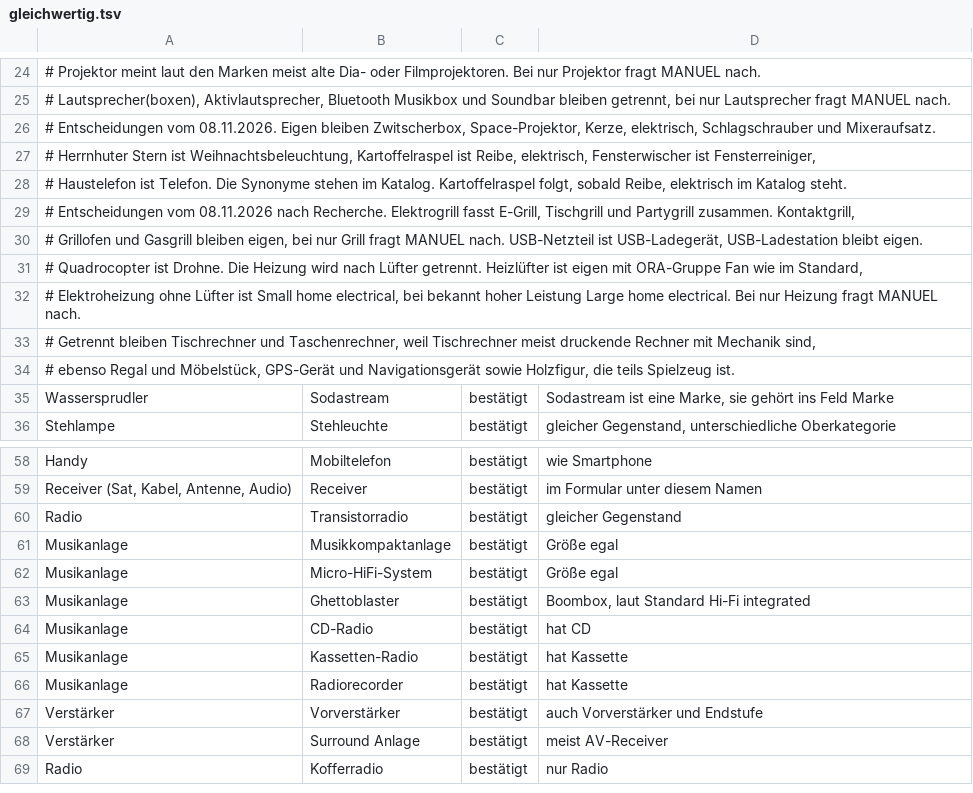
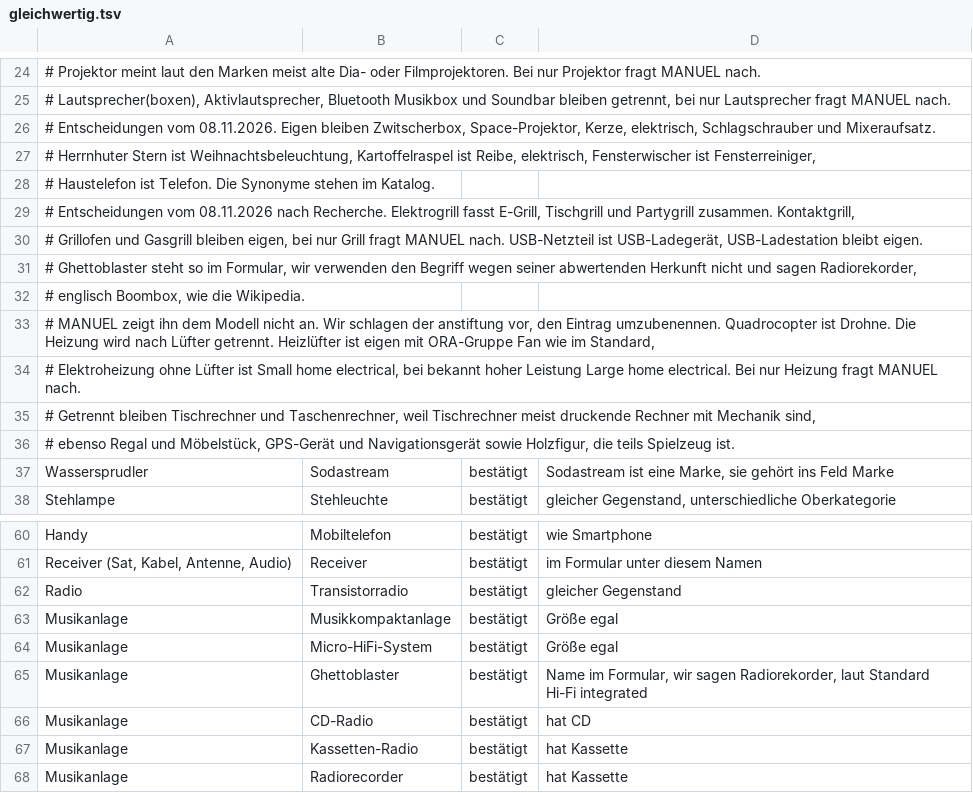
Before and after one commit to makerspace-gt/MANUEL, a TSV file: eval/decision/gleichwertig.tsv, drawn as a sheet; only a part is shown, gaps mark what is left out; the shorter side is filled out with more unchanged rows.

```diff
--- a/eval/decision/gleichwertig.tsv
+++ b/eval/decision/gleichwertig.tsv
@@ -27,6 +27,8 @@
 # Herrnhuter Stern ist Weihnachtsbeleuchtung, Kartoffelraspel ist Reibe, elektrisch, Fensterwischer ist Fensterreiniger,
-# Haustelefon ist Telefon. Die Synonyme stehen im Katalog. Kartoffelraspel folgt, sobald Reibe, elektrisch im Katalog steht.
+# Haustelefon ist Telefon. Die Synonyme stehen im Katalog.
 # Entscheidungen vom 08.11.2026 nach Recherche. Elektrogrill fasst E-Grill, Tischgrill und Partygrill zusammen. Kontaktgrill,
 # Grillofen und Gasgrill bleiben eigen, bei nur Grill fragt MANUEL nach. USB-Netzteil ist USB-Ladegerät, USB-Ladestation bleibt eigen.
-# Quadrocopter ist Drohne. Die Heizung wird nach Lüfter getrennt. Heizlüfter ist eigen mit ORA-Gruppe Fan wie im Standard,
+# Ghettoblaster steht so im Formular, wir verwenden den Begriff wegen seiner abwertenden Herkunft nicht und sagen Radiorekorder,
+# englisch Boombox, wie die Wikipedia.
+# MANUEL zeigt ihn dem Modell nicht an. Wir schlagen der anstiftung vor, den Eintrag umzubenennen. Quadrocopter ist Drohne. Die Heizung wird nach Lüfter getrennt. Heizlüfter ist eigen mit ORA-Gruppe Fan wie im Standard,
 # Elektroheizung ohne Lüfter ist Small home electrical, bei bekannt hoher Leistung Large home electrical. Bei nur Heizung fragt MANUEL nach.
@@ -62,3 +64,3 @@ Musikanlage	Musikkompaktanlage	bestätigt	Größe egal
 Musikanlage	Micro-HiFi-System	bestätigt	Größe egal
-Musikanlage	Ghettoblaster	bestätigt	Boombox, laut Standard Hi-Fi integrated
+Musikanlage	Ghettoblaster	bestätigt	Name im Formular, wir sagen Radiorekorder, laut Standard Hi-Fi integrated
 Musikanlage	CD-Radio	bestätigt	hat CD
```
Also changed, not shown: eval/decision/ora-gruppen.tsv, katalog/kategorien.tsv.
